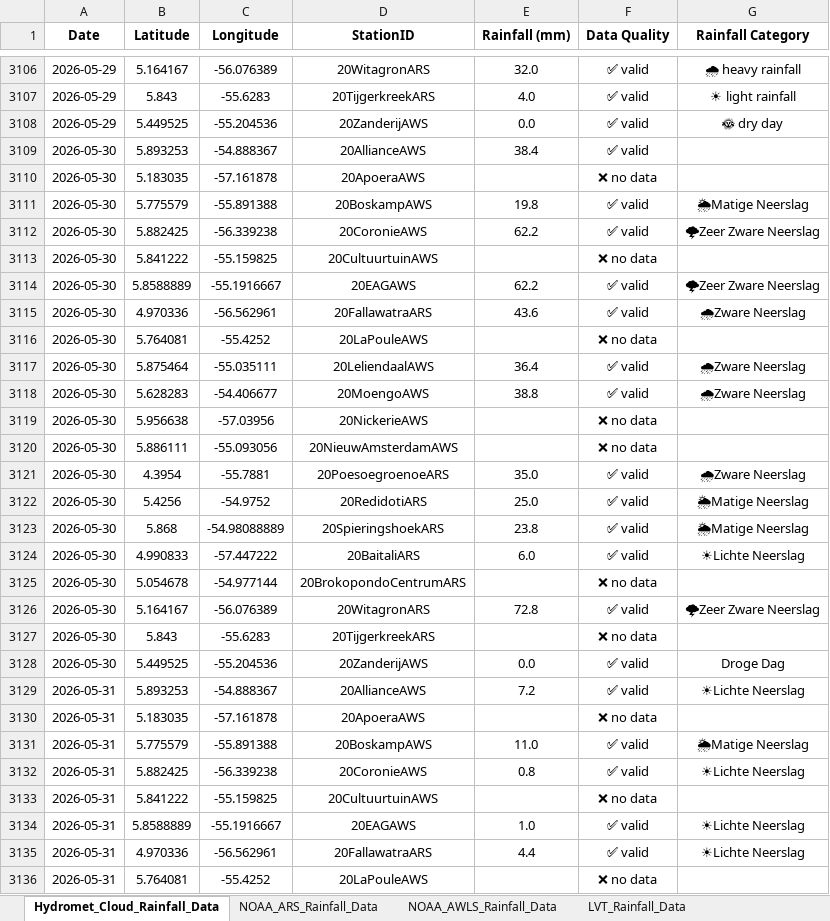
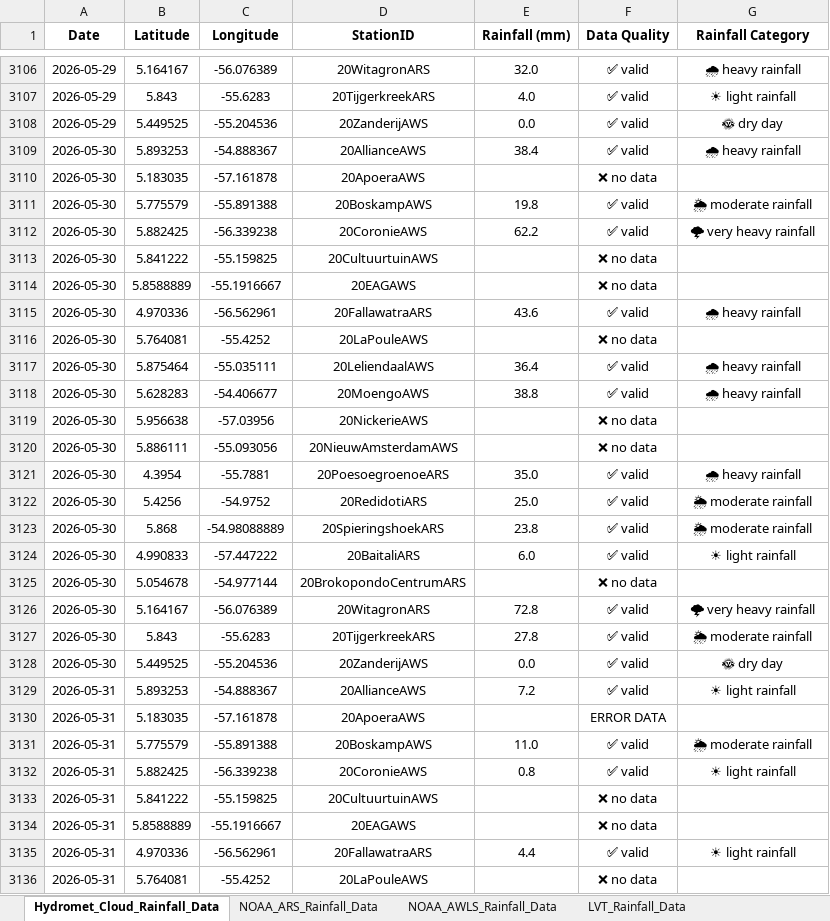
Before and after one commit to Felicia123-prog/suriname-climate-hazard-map, an Excel workbook: data/rainfall/Rainfall_Data_Suriname_2026.xlsx, sheet Hydromet_Cloud_Rainfall_Data, drawn as a sheet; only a part is shown, gaps mark what is left out; values as stored, in another font and other column widths than the file's, no borders; the diff covers the shown part only; the diff names each change by its address in the sheet, - before the commit and + after, or states it on an @@ line.

```diff
--- a/data/rainfall/Rainfall_Data_Suriname_2026.xlsx (sheet Hydromet_Cloud_Rainfall_Data)
+++ b/data/rainfall/Rainfall_Data_Suriname_2026.xlsx (sheet Hydromet_Cloud_Rainfall_Data)
-G3109 (Rainfall Category): (empty)
+G3109 (Rainfall Category): 🌧 heavy rainfall
-G3111 (Rainfall Category): 🌦Matige Neerslag
+G3111 (Rainfall Category): 🌦 moderate rainfall
-G3112 (Rainfall Category): 🌩Zeer Zware Neerslag
+G3112 (Rainfall Category): 🌩 very heavy rainfall
-E3114 (Rainfall (mm)): 62.2
+E3114 (Rainfall (mm)): (empty)
-F3114 (Data Quality): ✅ valid
+F3114 (Data Quality): ❌ no data
-G3114 (Rainfall Category): 🌩Zeer Zware Neerslag
+G3114 (Rainfall Category): (empty)
-G3115 (Rainfall Category): 🌧Zware Neerslag
+G3115 (Rainfall Category): 🌧 heavy rainfall
-G3117:G3118 (Rainfall Category): 🌧Zware Neerslag
+G3117:G3118 (Rainfall Category): 🌧 heavy rainfall
-G3121 (Rainfall Category): 🌧Zware Neerslag
+G3121 (Rainfall Category): 🌧 heavy rainfall
-G3122:G3123 (Rainfall Category): 🌦Matige Neerslag
+G3122:G3123 (Rainfall Category): 🌦 moderate rainfall
-G3124 (Rainfall Category): ☀Lichte Neerslag
+G3124 (Rainfall Category): ☀ light rainfall
-G3126 (Rainfall Category): 🌩Zeer Zware Neerslag
+G3126 (Rainfall Category): 🌩 very heavy rainfall
-E3127 (Rainfall (mm)): (empty)
+E3127 (Rainfall (mm)): 27.8
-F3127 (Data Quality): ❌ no data
+F3127 (Data Quality): ✅ valid
-G3127 (Rainfall Category): (empty)
+G3127 (Rainfall Category): 🌦 moderate rainfall
-G3128 (Rainfall Category): Droge Dag
+G3128 (Rainfall Category): 🌞 dry day
-G3129 (Rainfall Category): ☀Lichte Neerslag
+G3129 (Rainfall Category): ☀ light rainfall
-F3130 (Data Quality): ❌ no data
+F3130 (Data Quality): ERROR DATA
-G3131 (Rainfall Category): 🌦Matige Neerslag
+G3131 (Rainfall Category): 🌦 moderate rainfall
-G3132 (Rainfall Category): ☀Lichte Neerslag
+G3132 (Rainfall Category): ☀ light rainfall
-E3134 (Rainfall (mm)): 1.0
+E3134 (Rainfall (mm)): (empty)
-F3134 (Data Quality): ✅ valid
+F3134 (Data Quality): ❌ no data
-G3134 (Rainfall Category): ☀Lichte Neerslag
+G3134 (Rainfall Category): (empty)
-G3135 (Rainfall Category): ☀Lichte Neerslag
+G3135 (Rainfall Category): ☀ light rainfall
```
Also changed, not shown: 160 added rows and 16 edited cells elsewhere in this sheet, sheet LVT_Rainfall_Data, sheet NOAA_ARS_Rainfall_Data, sheet Volunteer_Rainfal_Data, sheet NOAA_AWLS_Rainfall_Data, formulas that keep their value.
